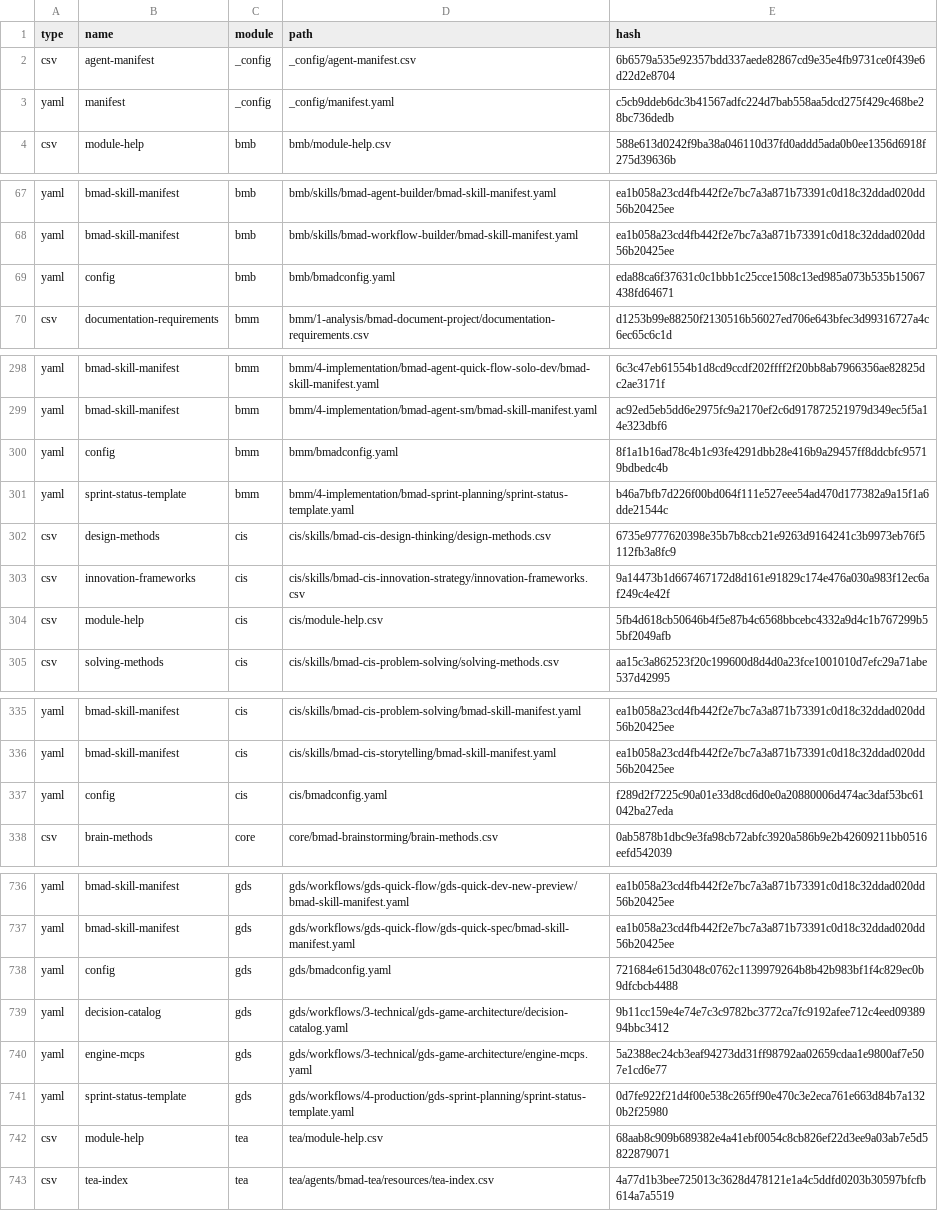
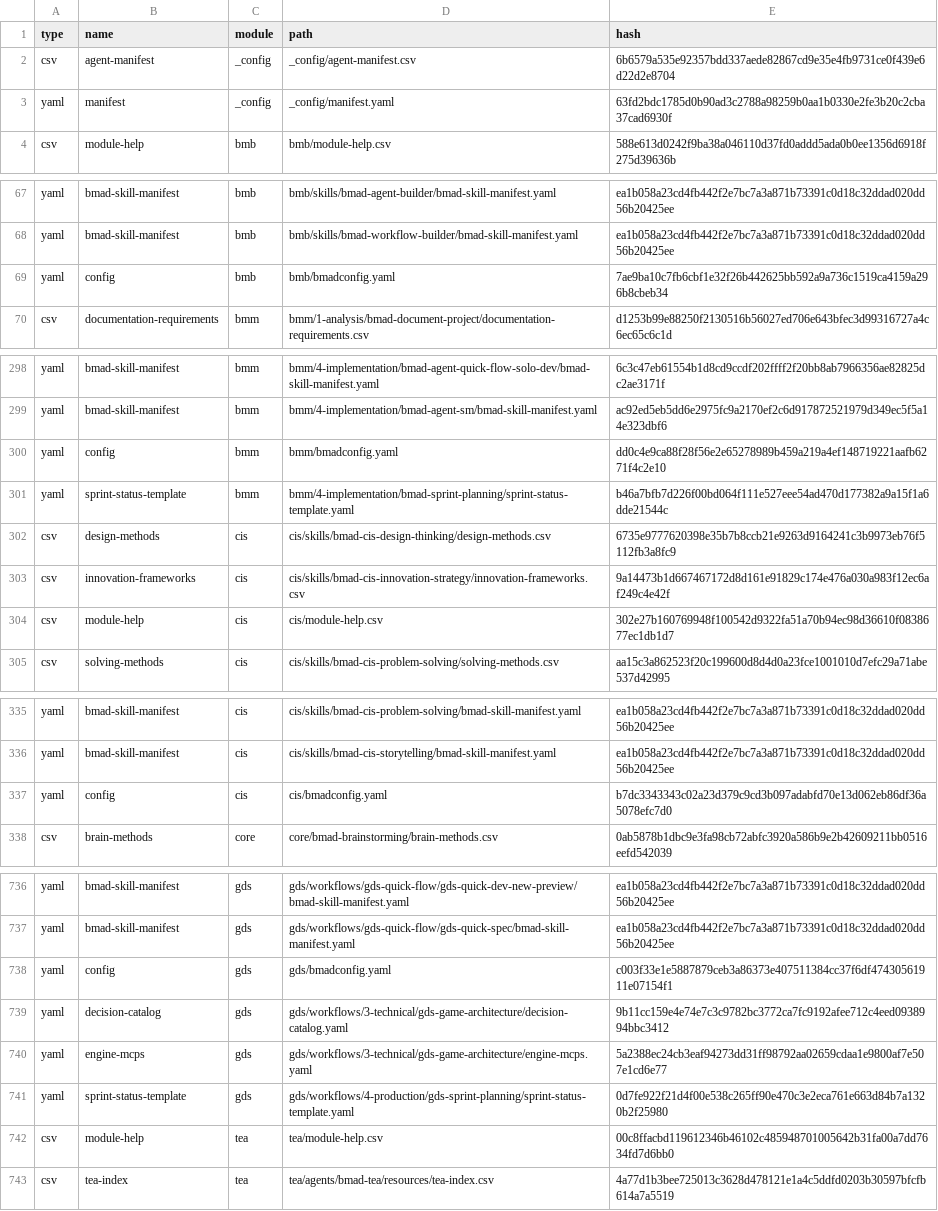
Before and after one commit to crisweber2600/Lens.Core.Src, a CSV file: _bmad/_config/files-manifest.csv, drawn as a sheet; only a part is shown, gaps mark what is left out; the diff covers the shown part only.

```diff
--- a/_bmad/_config/files-manifest.csv
+++ b/_bmad/_config/files-manifest.csv
@@ -2,3 +2,3 @@ type,name,module,path,hash
 "csv","agent-manifest","_config","_config/agent-manifest.csv","6b6579a535e92357bdd337aede82867cd9e35e4fb9731ce0f439e6d22d2e8704"
-"yaml","manifest","_config","_config/manifest.yaml","c5cb9ddeb6dc3b41567adfc224d7bab558aa5dcd275f429c468be28bc736dedb"
+"yaml","manifest","_config","_config/manifest.yaml","63fd2bdc1785d0b90ad3c2788a98259b0aa1b0330e2fe3b20c2cba37cad6930f"
 "csv","module-help","bmb","bmb/module-help.csv","588e613d0242f9ba38a046110d37fd0addd5ada0b0ee1356d6918f275d39636b"
@@ -68,3 +68,3 @@ type,name,module,path,hash
 "yaml","bmad-skill-manifest","bmb","bmb/skills/bmad-workflow-builder/bmad-skill-manifest.yaml","ea1b058a23cd4fb442f2e7bc7a3a871b73391c0d18c32ddad020dd56b20425ee"
-"yaml","config","bmb","bmb/bmadconfig.yaml","eda88ca6f37631c0c1bbb1c25cce1508c13ed985a073b535b15067438fd64671"
+"yaml","config","bmb","bmb/bmadconfig.yaml","7ae9ba10c7fb6cbf1e32f26b442625bb592a9a736c1519ca4159a296b8cbeb34"
 "csv","documentation-requirements","bmm","bmm/1-analysis/bmad-document-project/documentation-requirements.csv","d1253b99e88250f2130516b56027ed706e643bfec3d99316727a4c6ec65c6c1d"
@@ -299,3 +299,3 @@ type,name,module,path,hash
 "yaml","bmad-skill-manifest","bmm","bmm/4-implementation/bmad-agent-sm/bmad-skill-manifest.yaml","ac92ed5eb5dd6e2975fc9a2170ef2c6d917872521979d349ec5f5a14e323dbf6"
-"yaml","config","bmm","bmm/bmadconfig.yaml","8f1a1b16ad78c4b1c93fe4291dbb28e416b9a29457ff8ddcbfc95719bdbedc4b"
+"yaml","config","bmm","bmm/bmadconfig.yaml","dd0c4e9ca88f28f56e2e65278989b459a219a4ef148719221aafb6271f4c2e10"
 "yaml","sprint-status-template","bmm","bmm/4-implementation/bmad-sprint-planning/sprint-status-template.yaml","b46a7bfb7d226f00bd064f111e527eee54ad470d177382a9a15f1a6dde21544c"
@@ -303,3 +303,3 @@ type,name,module,path,hash
 "csv","innovation-frameworks","cis","cis/skills/bmad-cis-innovation-strategy/innovation-frameworks.csv","9a14473b1d667467172d8d161e91829c174e476a030a983f12ec6af249c4e42f"
-"csv","module-help","cis","cis/module-help.csv","5fb4d618cb50646b4f5e87b4c6568bbcebc4332a9d4c1b767299b55bf2049afb"
+"csv","module-help","cis","cis/module-help.csv","302e27b160769948f100542d9322fa51a70b94ec98d36610f0838677ec1db1d7"
 "csv","solving-methods","cis","cis/skills/bmad-cis-problem-solving/solving-methods.csv","aa15c3a862523f20c199600d8d4d0a23fce1001010d7efc29a71abe537d42995"
@@ -336,3 +336,3 @@ type,name,module,path,hash
 "yaml","bmad-skill-manifest","cis","cis/skills/bmad-cis-storytelling/bmad-skill-manifest.yaml","ea1b058a23cd4fb442f2e7bc7a3a871b73391c0d18c32ddad020dd56b20425ee"
-"yaml","config","cis","cis/bmadconfig.yaml","f289d2f7225c90a01e33d8cd6d0e0a20880006d474ac3daf53bc61042ba27eda"
+"yaml","config","cis","cis/bmadconfig.yaml","b7dc3343343c02a23d379c9cd3b097adabfd70e13d062eb86df36a5078efc7d0"
 "csv","brain-methods","core","core/bmad-brainstorming/brain-methods.csv","0ab5878b1dbc9e3fa98cb72abfc3920a586b9e2b42609211bb0516eefd542039"
@@ -737,3 +737,3 @@ type,name,module,path,hash
 "yaml","bmad-skill-manifest","gds","gds/workflows/gds-quick-flow/gds-quick-spec/bmad-skill-manifest.yaml","ea1b058a23cd4fb442f2e7bc7a3a871b73391c0d18c32ddad020dd56b20425ee"
-"yaml","config","gds","gds/bmadconfig.yaml","721684e615d3048c0762c1139979264b8b42b983bf1f4c829ec0b9dfcbcb4488"
+"yaml","config","gds","gds/bmadconfig.yaml","c003f33e1e5887879ceb3a86373e407511384cc37f6df47430561911e07154f1"
 "yaml","decision-catalog","gds","gds/workflows/3-technical/gds-game-architecture/decision-catalog.yaml","9b11cc159e4e74e7c3c9782bc3772ca7fc9192afee712c4eed0938994bbc3412"
@@ -741,3 +741,3 @@ type,name,module,path,hash
 "yaml","sprint-status-template","gds","gds/workflows/4-production/gds-sprint-planning/sprint-status-template.yaml","0d7fe922f21d4f00e538c265ff90e470c3e2eca761e663d84b7a1320b2f25980"
-"csv","module-help","tea","tea/module-help.csv","68aab8c909b689382e4a41ebf0054c8cb826ef22d3ee9a03ab7e5d5822879071"
+"csv","module-help","tea","tea/module-help.csv","00c8ffacbd119612346b46102c485948701005642b31fa00a7dd7634fd7d6bb0"
 "csv","tea-index","tea","tea/agents/bmad-tea/resources/tea-index.csv","4a77d1b3bee725013c3628d478121e1a4c5ddfd0203b30597bfcfb614a7a5519"
```
Also changed, not shown: 4 edited cells elsewhere in this file, _bmad/_config/bmad-help.csv, 42 other files.
